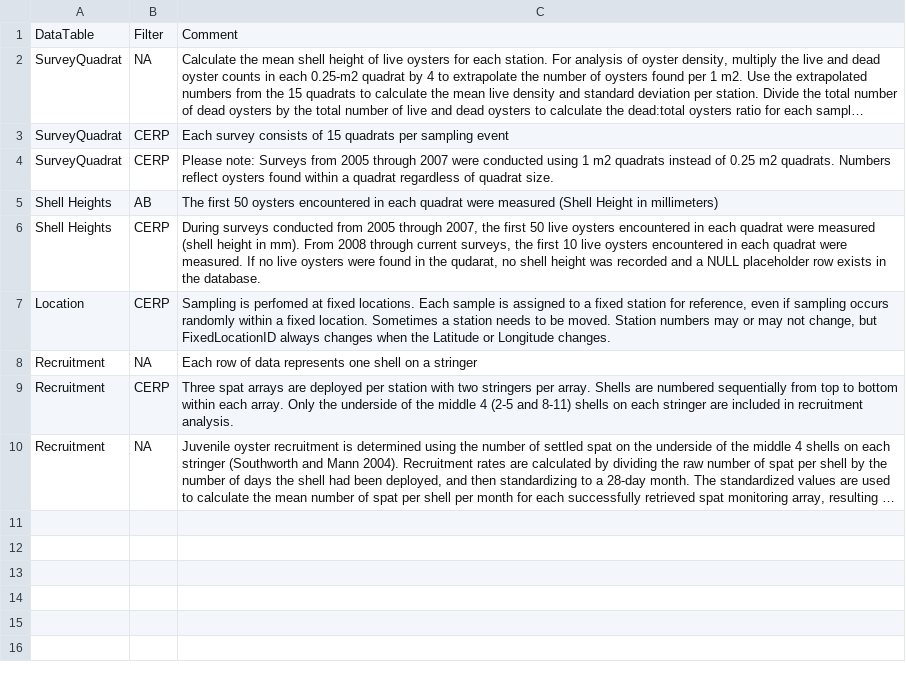
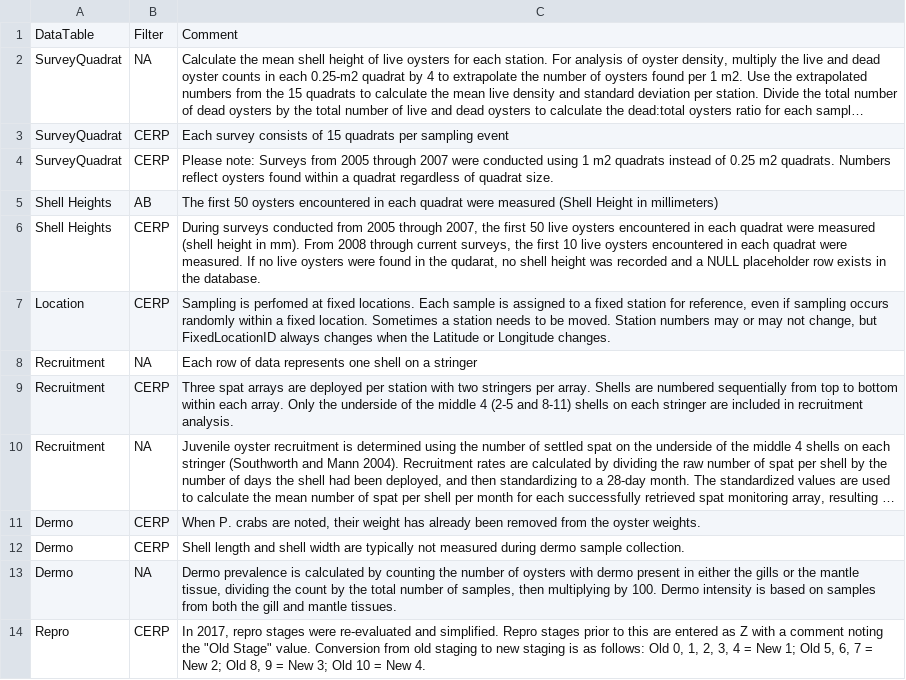
Before and after one commit to matthewdavis2985/Oyster-Data-Requests, a CSV file: Data_comments.csv, drawn as a sheet; long unchanged cells end in …; the diff names each change by its address in the sheet, - before the commit and + after, or states it on an @@ line.

Commit message:
Meta updates
Updates for LW all data request 03/2026.

```diff
--- a/Data_comments.csv
+++ b/Data_comments.csv
+row 11: Dermo | CERP | When P. crabs are noted, their weight has already been removed from the oyster weights.
+row 12: Dermo | CERP | Shell length and shell width are typically not measured during dermo sample collection.
+row 13: Dermo | NA | Dermo prevalence is calculated by counting the number of oysters with dermo present in either the gills or the mantle tissue, dividing the count by the total number of samples, then multiplying by 100. Dermo intensity is based on samples from both the gill and mantle tissues.
+row 14: Repro | CERP | In 2017, repro stages were re-evaluated and simplified. Repro stages prior to this are entered as Z with a comment noting the "Old Stage" value. Conversion from old staging to new staging is as follows: Old 0, 1, 2, 3, 4 = New 1; Old 5, 6, 7 = New 2; Old 8, 9 = New 3; Old 10 = New 4.
```
Also changed, not shown: Column_names_meta.csv, 1 other file.
